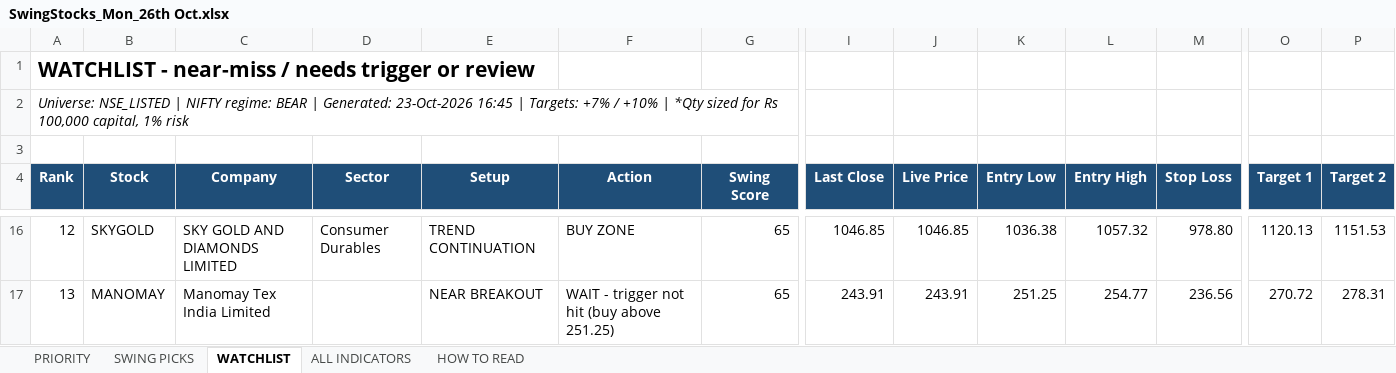
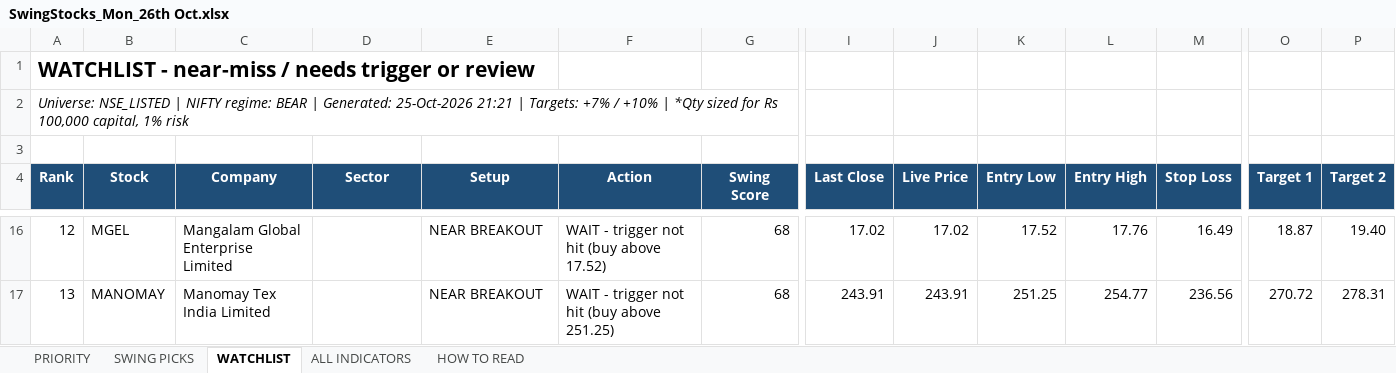
Before and after one commit to shuvxm/Stocks, an Excel workbook: Equity/output/daily/SwingStocks_Mon_26th Oct.xlsx, sheet WATCHLIST, drawn as a sheet; only a part is shown, gaps mark what is left out; values as stored, in another font and other column widths than the file's, no borders; conditional formats not drawn; the diff covers the shown part only; the diff names each change by its address in the sheet, - before the commit and + after, or states it on an @@ line.

```diff
--- a/Equity/output/daily/SwingStocks_Mon_26th Oct.xlsx (sheet WATCHLIST)
+++ b/Equity/output/daily/SwingStocks_Mon_26th Oct.xlsx (sheet WATCHLIST)
-A2 (Rank): …| Generated: 23-Oct-2026 16:45 | Targets:…
+A2 (Rank): …| Generated: 25-Oct-2026 21:21 | Targets:…
-B16 (Stock): SKYGOLD
+B16 (Stock): MGEL
-C16 (Company): SKY GOLD AND DIAMONDS LIMITED
+C16 (Company): Mangalam Global Enterprise Limited
-D16 (Sector): Consumer Durables
+D16 (Sector): (empty)
-E16 (Setup): TREND CONTINUATION
+E16 (Setup): NEAR BREAKOUT
-F16 (Action): BUY ZONE
+F16 (Action): WAIT - trigger not hit (buy above 17.52)
-G16:G17 (Swing Score): 65
+G16:G17 (Swing Score): 68
-I16 (Last Close): 1046.85
+I16 (Last Close): 17.02
-J16 (Live Price): 1046.85
+J16 (Live Price): 17.02
-K16 (Entry Low): 1036.38
+K16 (Entry Low): 17.52
-L16 (Entry High): 1057.32
+L16 (Entry High): 17.76
-M16 (Stop Loss): 978.80
+M16 (Stop Loss): 16.49
-O16 (Target 1): 1120.13
+O16 (Target 1): 18.87
-P16 (Target 2): 1151.53
+P16 (Target 2): 19.40
```
Also changed, not shown: 3 added rows, 3 removed rows and 198 edited cells elsewhere in this sheet, sheet ALL INDICATORS, sheet SWING PICKS, sheet PRIORITY, sheet HOW TO READ.
